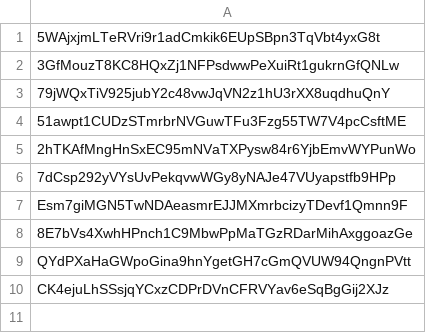
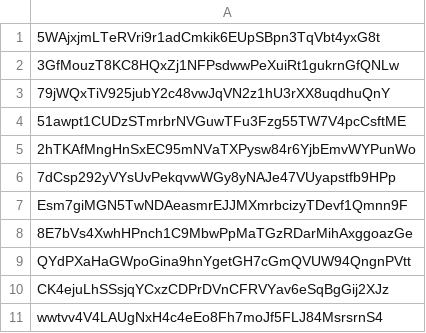
Before and after one commit to BlackTurtle123/TN-community, a CSV file: scam-v2.csv, drawn as a sheet; the diff names each change by its address in the sheet, - before the commit and + after, or states it on an @@ line.

Commit message:
Update scam-v2.csv

```diff
--- a/scam-v2.csv
+++ b/scam-v2.csv
+row 11: wwtvv4V4LAUgNxH4c4eEo8Fh7moJf5FLJ84MsrsrnS4
```
